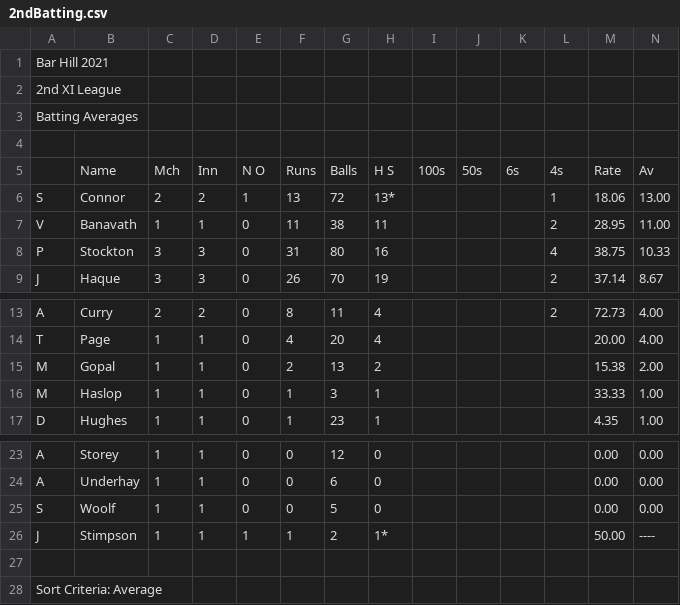
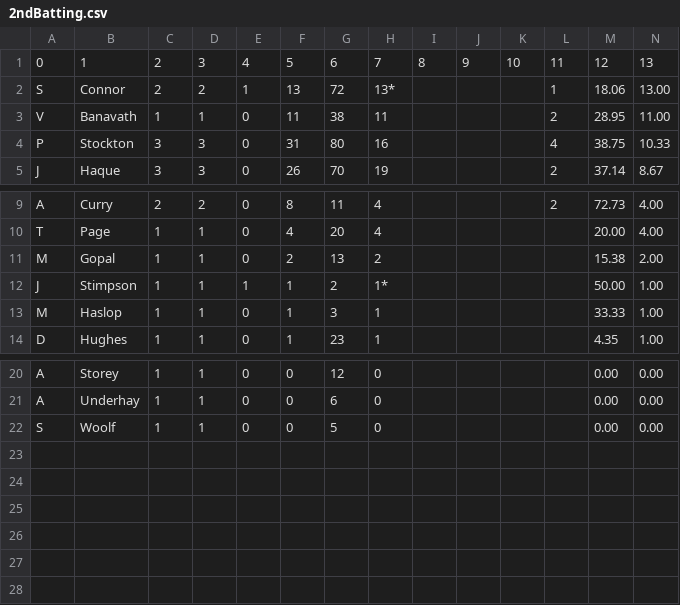
Before and after one commit to barhillcricket/bhcc, a CSV file: archive/2021/stats/2ndBatting.csv, drawn as a sheet; only a part is shown, gaps mark what is left out; removed rows and columns are numbered as before the commit, all else as after; the diff names each change by its address in the sheet, - before the commit and + after, or states it on an @@ line.

Commit message:
Update stats and fixtures

```diff
--- a/archive/2021/stats/2ndBatting.csv
+++ b/archive/2021/stats/2ndBatting.csv
-row 1: Bar Hill 2021
-row 2: 2nd XI League
-row 3: Batting Averages
-row 1: (empty)
+row 1: 0 | 1 | 2 | 3 | 4 | 5 | 6 | 7 | 8 | 9 | 10 | 11 | 12 | 13
-row 5:  | Name | Mch | Inn | N O | Runs | Balls | H S | 100s | 50s | 6s | 4s | Rate | Av
+row 12: J | Stimpson | 1 | 1 | 1 | 1 | 2 | 1* |  |  |  |  | 50.00 | 1.00
-row 26: J | Stimpson | 1 | 1 | 1 | 1 | 2 | 1* |  |  |  |  | 50.00 | ----
-row 27: (empty)
-row 28: Sort Criteria: Average
```
Also changed, not shown: archive/2021/stats/1stBatting.csv, archive/2021/stats/1stBowling.csv, 13 other files.
